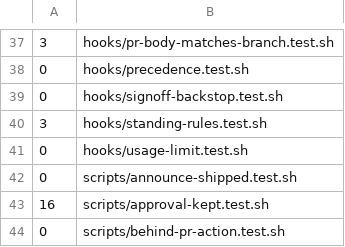
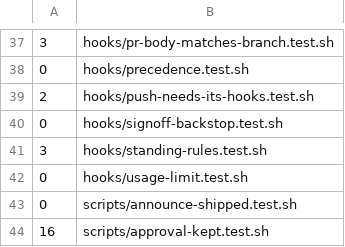
Before and after one commit to mrdombie/agent-harness, a TSV file: .github/ci/suite-seconds.tsv, drawn as a sheet; only a part is shown, gaps mark what is left out; the shorter side is filled out with more unchanged rows; the diff names each change by its address in the sheet, - before the commit and + after, or states it on an @@ line.

```diff
--- a/.github/ci/suite-seconds.tsv
+++ b/.github/ci/suite-seconds.tsv
+row 39: 2 | hooks/push-needs-its-hooks.test.sh
```
Also changed, not shown: 4 other files.
